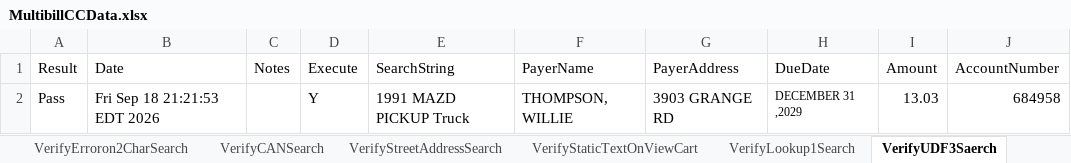
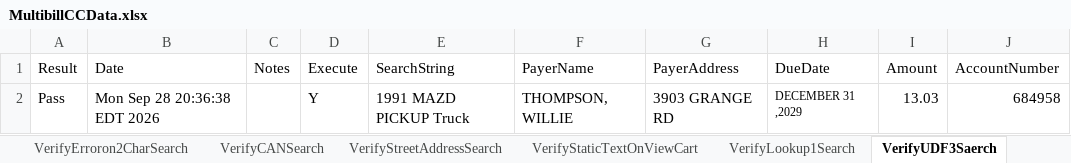
Before and after one commit to dcusend/VPS-Katalon, an Excel workbook: KatalonData/MultibillTestData/MultibillCCData.xlsx, sheet VerifyUDF3Saerch, drawn as a sheet; values as stored, in another font and other column widths than the file's, no borders; the diff names each change by its address in the sheet, - before the commit and + after, or states it on an @@ line.

```diff
--- a/KatalonData/MultibillTestData/MultibillCCData.xlsx (sheet VerifyUDF3Saerch)
+++ b/KatalonData/MultibillTestData/MultibillCCData.xlsx (sheet VerifyUDF3Saerch)
-B2 (Date): Fri Sep 18 21:21:53 EDT 2026
+B2 (Date): Mon Sep 28 20:36:38 EDT 2026
```
Also changed, not shown: sheet VerifyStreetAddressSearch, sheet VerifyAmountTextBoxEditable, sheet VerifyLookup1Search, sheet VerifyCANSearch, sheet VerifyDataOnCartContent, sheet VerifySearchResult, KatalonData/Bootstrap/UM-Data.xlsx, KatalonData/RADTestData/ContinueButton.xlsx, 18 other files.
